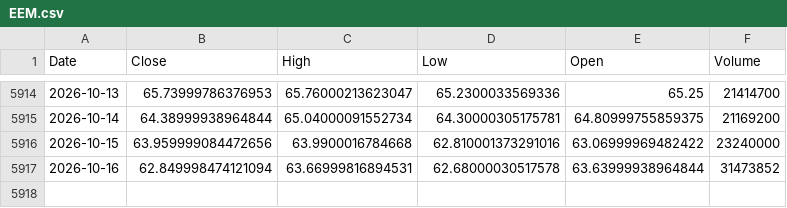
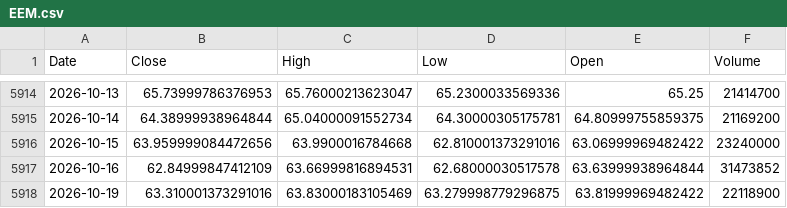
Before and after one commit to kittycapital/asset-forecast, a CSV file: data/raw/EEM.csv, drawn as a sheet; only a part is shown, gaps mark what is left out.

```diff
--- a/data/raw/EEM.csv
+++ b/data/raw/EEM.csv
@@ -5916,2 +5916,3 @@ Date,Close,High,Low,Open,Volume
 2026-10-15,63.959999084472656,63.9900016784668,62.810001373291016,63.06999969482422,23240000
-2026-10-16,62.849998474121094,63.66999816894531,62.68000030517578,63.63999938964844,31473852
+2026-10-16,62.84999847412109,63.66999816894531,62.68000030517578,63.63999938964844,31473852
+2026-10-19,63.310001373291016,63.83000183105469,63.279998779296875,63.81999969482422,22118900
```
Also changed, not shown: data/raw/EWY.csv, data/raw/GLD.csv, 44 other files.
